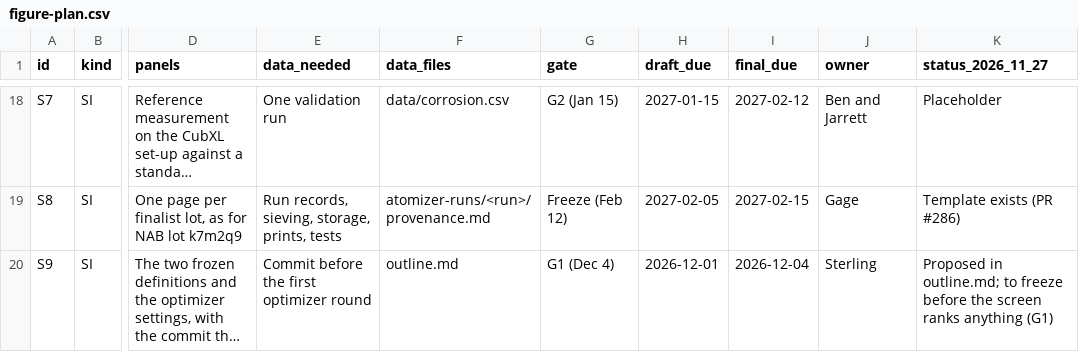
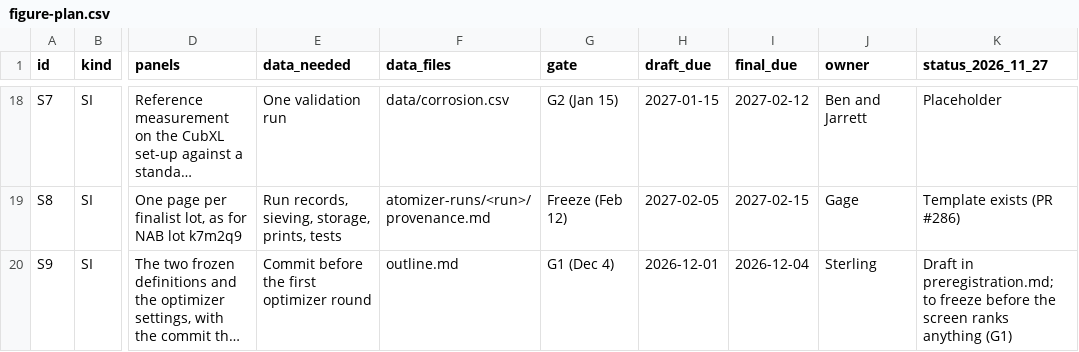
Before and after one commit to vertical-cloud-lab/digital-alloy-lab, a CSV file: al-campaign-paper/figure-plan.csv, drawn as a sheet; only a part is shown, gaps mark what is left out; long unchanged cells end in …; the diff names each change by its address in the sheet, - before the commit and + after, or states it on an @@ line.

```diff
--- a/al-campaign-paper/figure-plan.csv
+++ b/al-campaign-paper/figure-plan.csv
-K20 (status_2026_11_27): Proposed in outline.md; to freeze…
+K20 (status_2026_11_27): Draft in preregistration.md; to freeze…
```
Also changed, not shown: 10 other files.
